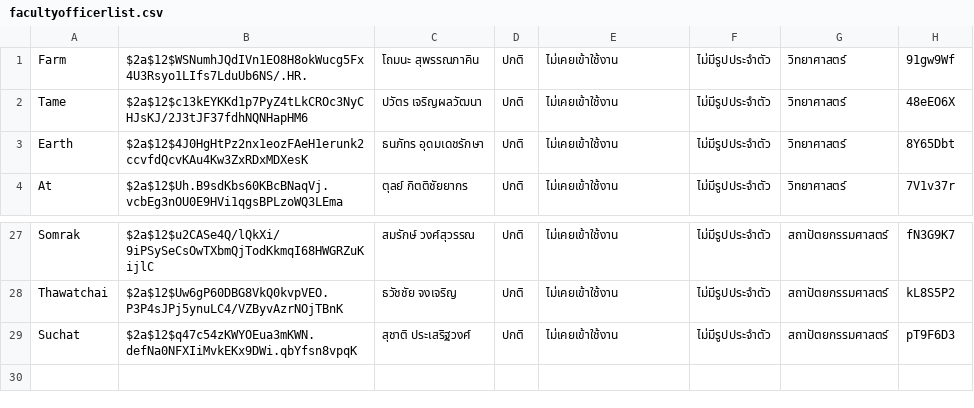
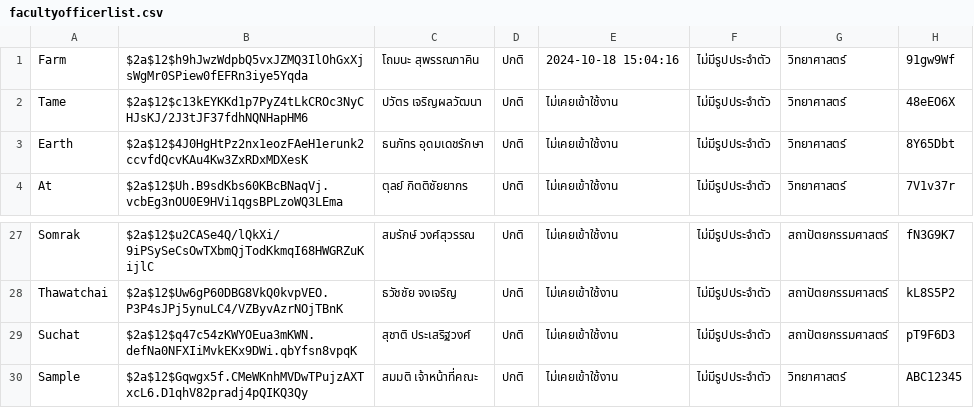
Before and after one commit to Pongsiri-G/ARMS, a CSV file: data/csv_files/facultyofficerlist.csv, drawn as a sheet; only a part is shown, gaps mark what is left out.

```diff
--- a/data/csv_files/facultyofficerlist.csv
+++ b/data/csv_files/facultyofficerlist.csv
@@ -1,2 +1,2 @@
-Farm,$2a$12$WSNumhJQdIVn1EO8H8okWucg5Fx4U3Rsyo1LIfs7LduUb6NS/.HR.,โถมนะ สุพรรณภาคิน,ปกติ,ไม่เคยเข้าใช้งาน,ไม่มีรูปประจำตัว,วิทยาศาสตร์,91gw9Wf
+Farm,$2a$12$h9hJwzWdpbQ5vxJZMQ3IlOhGxXjsWgMr0SPiew0fEFRn3iye5Yqda,โถมนะ สุพรรณภาคิน,ปกติ,2024-10-18 15:04:16,ไม่มีรูปประจำตัว,วิทยาศาสตร์,91gw9Wf
 Tame,$2a$12$c13kEYKKd1p7PyZ4tLkCROc3NyCHJsKJ/2J3tJF37fdhNQNHapHM6,ปวัตร เจริญผลวัฒนา,ปกติ,ไม่เคยเข้าใช้งาน,ไม่มีรูปประจำตัว,วิทยาศาสตร์,48eEO6X
@@ -29 +29,2 @@ Thawatchai,$2a$12$Uw6gP60DBG8VkQ0kvpVEO.P3P4sJPj5ynuLC4/VZByvAzrNOjTBnK,ธว
 Suchat,$2a$12$q47c54zKWYOEua3mKWN.defNa0NFXIiMvkEKx9DWi.qbYfsn8vpqK,สุชาติ ประเสริฐวงศ์,ปกติ,ไม่เคยเข้าใช้งาน,ไม่มีรูปประจำตัว,สถาปัตยกรรมศาสตร์,pT9F6D3
+Sample,$2a$12$Gqwgx5f.CMeWKnhMVDwTPujzAXTxcL6.D1qhV82pradj4pQIKQ3Qy,สมมติ เจ้าหน้าที่คณะ,ปกติ,ไม่เคยเข้าใช้งาน,ไม่มีรูปประจำตัว,วิทยาศาสตร์,ABC12345
```
Also changed, not shown: data/csv_files/advisorlist.csv, data/csv_files/departmentofficerlist.csv, 13 other files.
